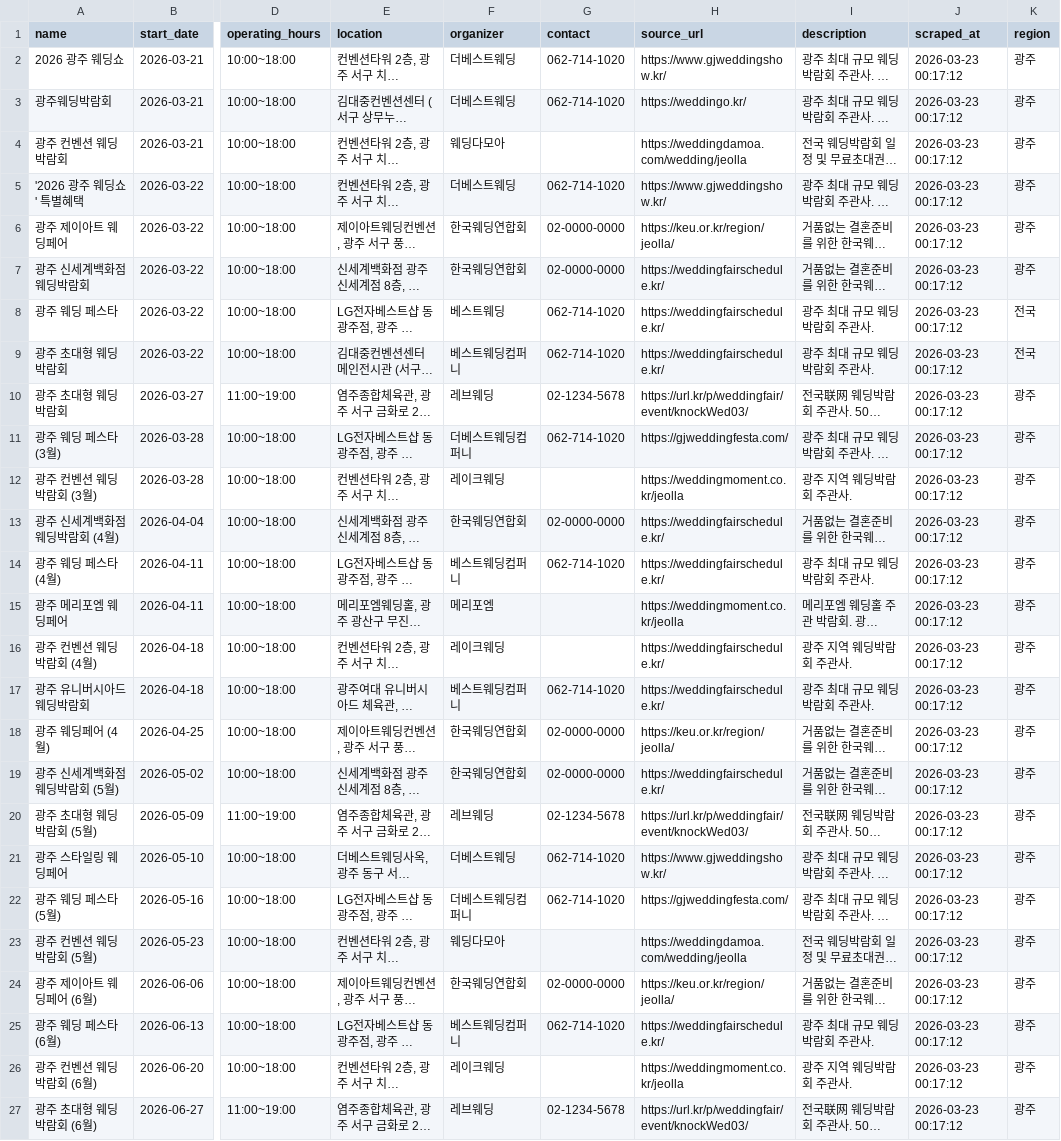
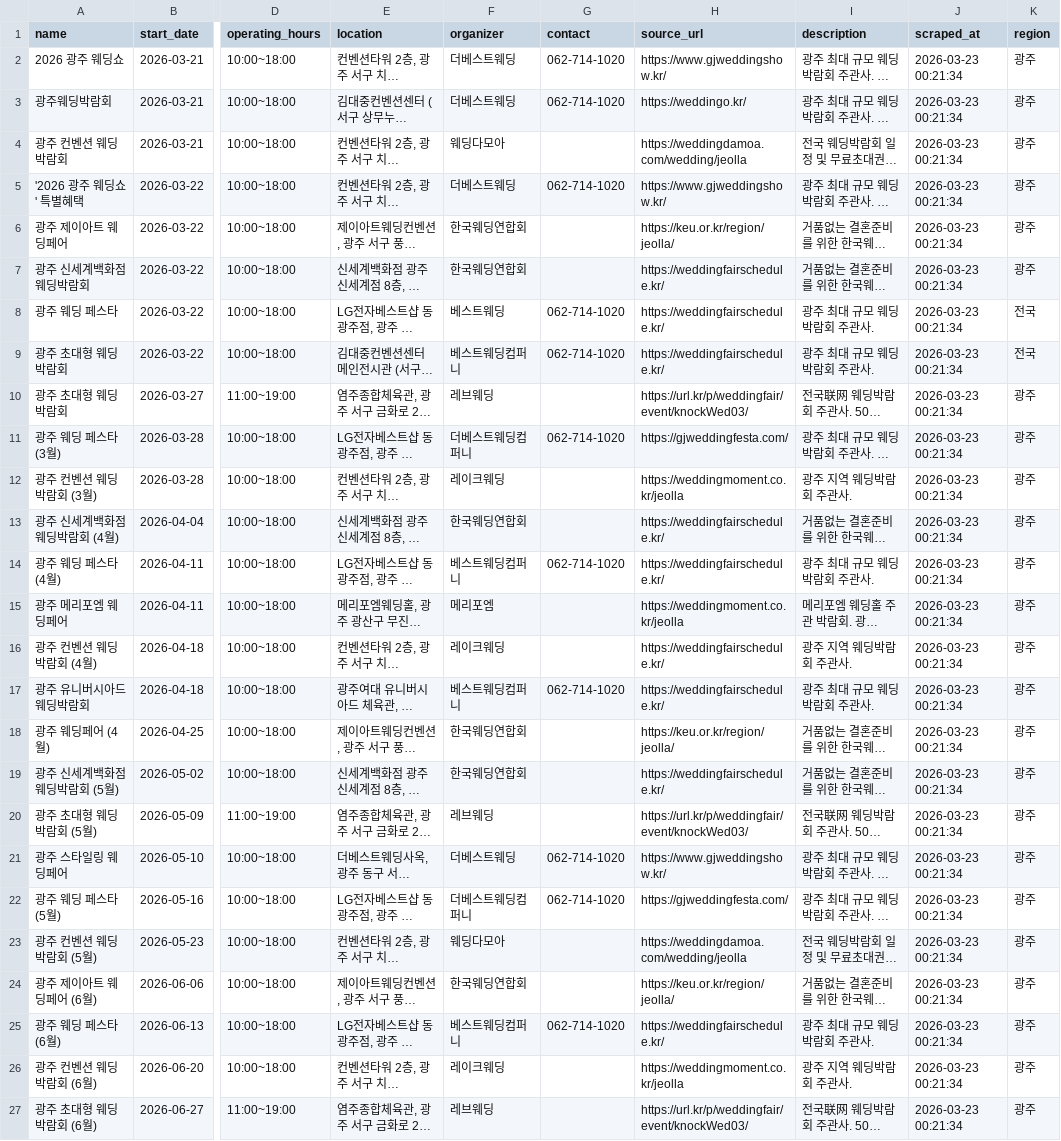
Before and after one commit to dkdleljh/wedding-expo-scraper, a CSV file: data/gwangju_wedding_expos.csv, drawn as a sheet; only a part is shown, gaps mark what is left out; long unchanged cells end in …; the diff names each change by its address in the sheet, - before the commit and + after, or states it on an @@ line.

Commit message:
fix: 불확실한 연락처 공란 처리
- 02-0000-0000, 02-1234-5678 → '' (9건)
- parser.py: ORGANIZER_INFO 업데이트
- 테스트: contact 검증 업데이트
- pytest 24개 테스트 통과

```diff
--- a/data/gwangju_wedding_expos.csv
+++ b/data/gwangju_wedding_expos.csv
-J2:J27 (scraped_at): 2026-03-23 00:17:12
+J2:J27 (scraped_at): 2026-03-23 00:21:34
-G6:G7 (contact): 02-0000-0000
+G6:G7 (contact): (empty)
-G10 (contact): 02-1234-5678
+G10 (contact): (empty)
-G13 (contact): 02-0000-0000
+G13 (contact): (empty)
-G18:G19 (contact): 02-0000-0000
+G18:G19 (contact): (empty)
-G20 (contact): 02-1234-5678
+G20 (contact): (empty)
-G24 (contact): 02-0000-0000
+G24 (contact): (empty)
-G27 (contact): 02-1234-5678
+G27 (contact): (empty)
```
Also changed, not shown: 2 other files.
